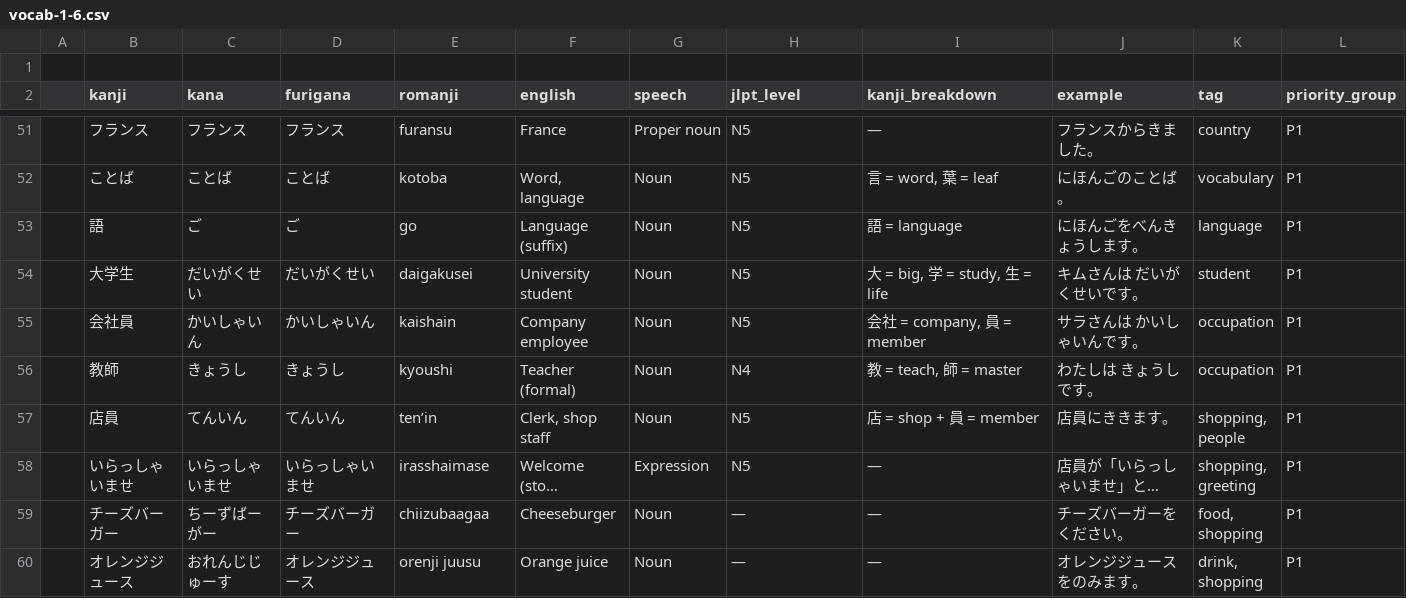
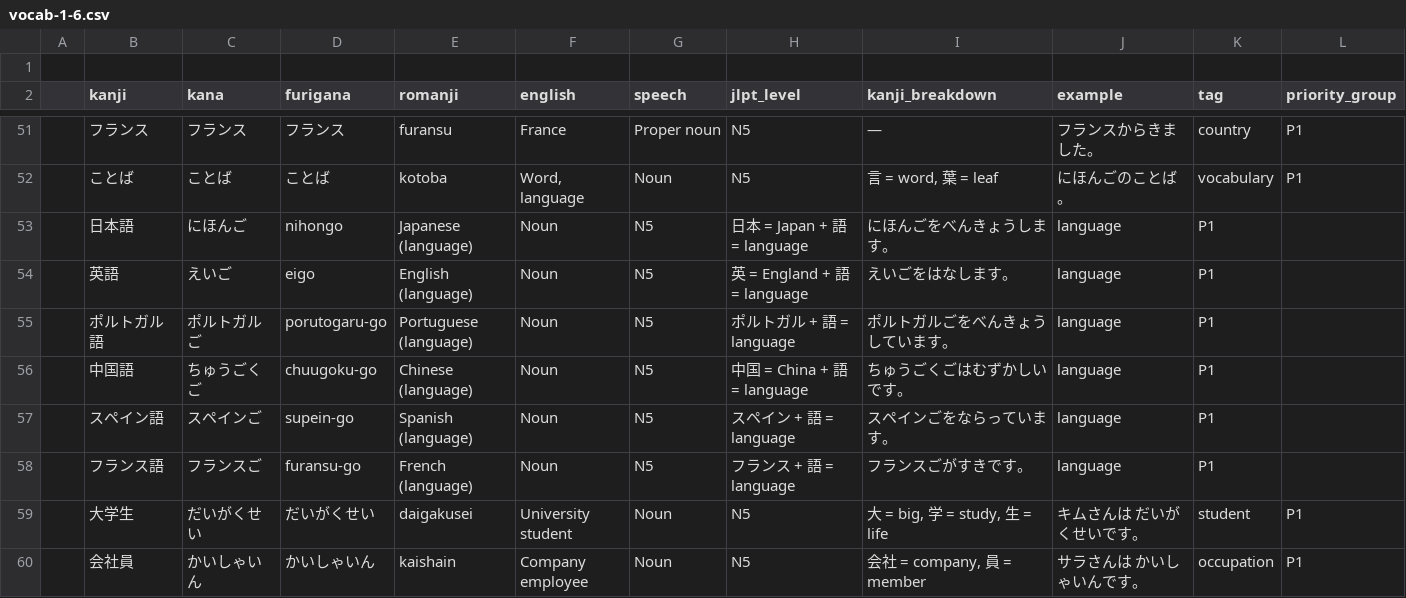
Before and after one commit to rfelixmg/benky-fy, a CSV file: datum/vocab-1-6.csv, drawn as a sheet; only a part is shown, gaps mark what is left out; the shorter side is filled out with more unchanged rows; long unchanged cells end in …; removed rows and columns are numbered as before the commit, all else as after; the diff names each change by its address in the sheet, - before the commit and + after, or states it on an @@ line.

```diff
--- a/datum/vocab-1-6.csv
+++ b/datum/vocab-1-6.csv
-row 53:  | 語 | ご | ご | go | Language (suffix) | Noun | N5 | 語 = language | にほんごをべんきょうします。 | language | P1
+row 53:  | 日本語 | にほんご | nihongo | Japanese (language) | Noun | N5 | 日本 = Japan + 語 = language | にほんごをべんきょうします。 | language | P1
+row 54:  | 英語 | えいご | eigo | English (language) | Noun | N5 | 英 = England + 語 = language | えいごをはなします。 | language | P1
+row 55:  | ポルトガル語 | ポルトガルご | porutogaru-go | Portuguese (language) | Noun | N5 | ポルトガル + 語 = language | ポルトガルごをべんきょうしています。 | language | P1
+row 56:  | 中国語 | ちゅうごくご | chuugoku-go | Chinese (language) | Noun | N5 | 中国 = China + 語 = language | ちゅうごくごはむずかしいです。 | language | P1
+row 57:  | スペイン語 | スペインご | supein-go | Spanish (language) | Noun | N5 | スペイン + 語 = language | スペインごをならっています。 | language | P1
+row 58:  | フランス語 | フランスご | furansu-go | French (language) | Noun | N5 | フランス + 語 = language | フランスごがすきです。 | language | P1
```
Also changed, not shown: 3 other files.
